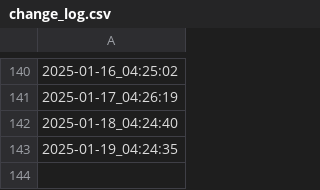
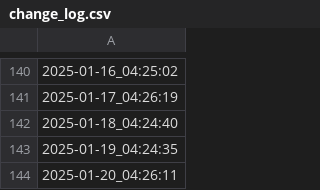
Before and after one commit to himitsuconfidential/test, a CSV file: change_log.csv, drawn as a sheet; only a part is shown, gaps mark what is left out.

```diff
--- a/change_log.csv
+++ b/change_log.csv
@@ -143 +143,2 @@
 2025-01-19_04:24:35
+2025-01-20_04:26:11
```
